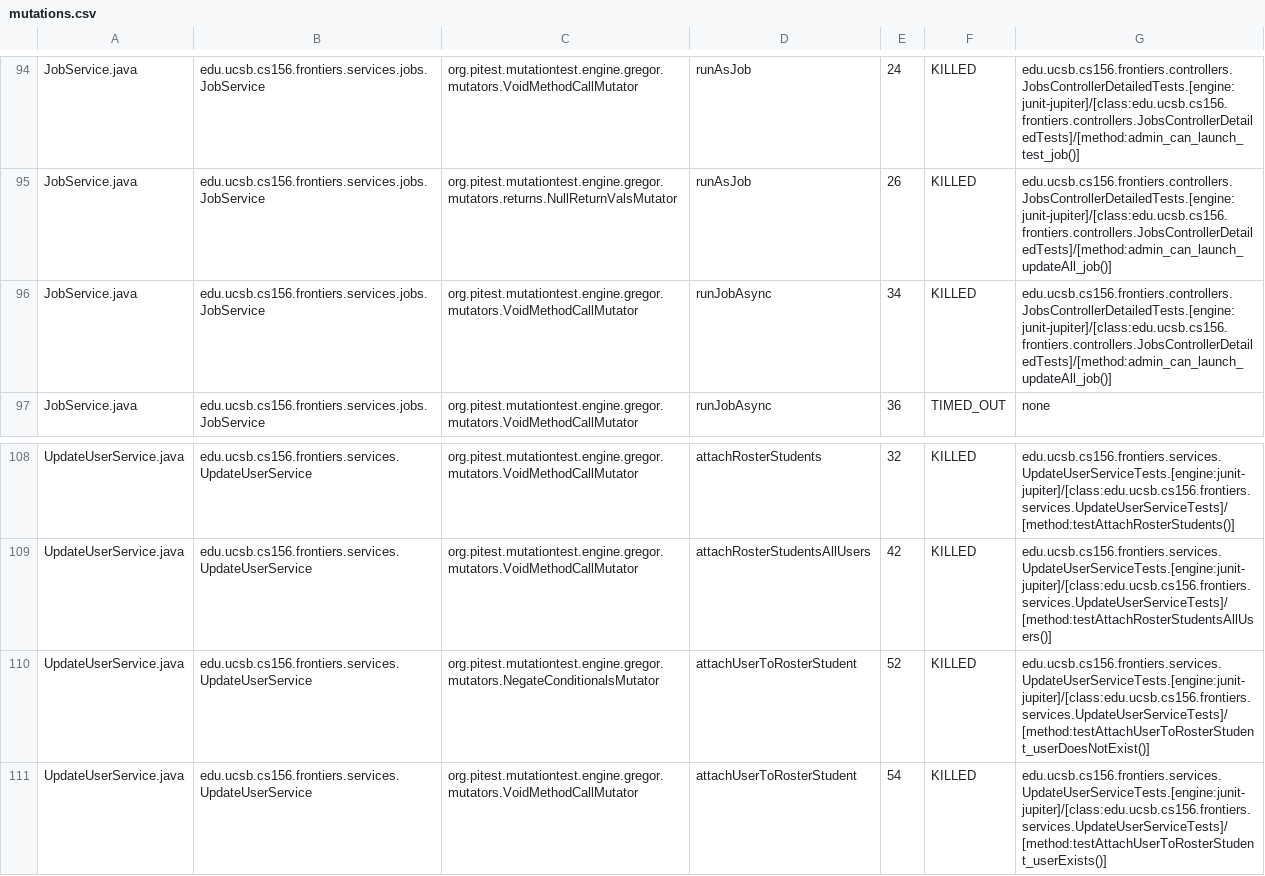
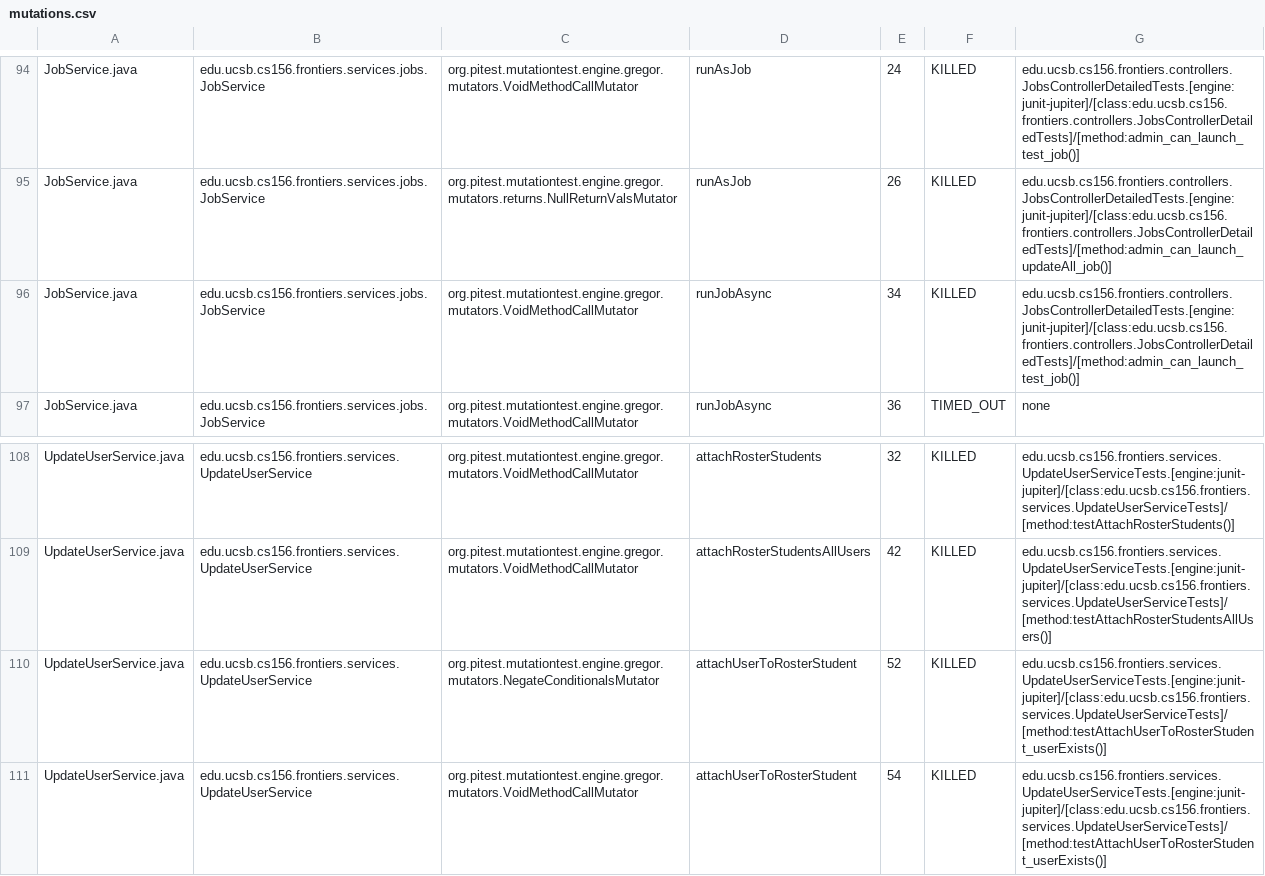
Before and after one commit to ucsb-cs156-s25/proj-frontiers-s25-09, a CSV file: pitest/mutations.csv, drawn as a sheet; only a part is shown, gaps mark what is left out; the diff covers the shown part only.

Commit message:
Deploying to gh-pages from @ ucsb-cs156-s25/proj-frontiers-s25-09@d3808f6cf3bae3be2c8ff3de588c97a9f98e23b3 🚀

```diff
--- a/pitest/mutations.csv
+++ b/pitest/mutations.csv
@@ -95,3 +95,3 @@ JobService.java,edu.ucsb.cs156.frontiers.services.jobs.JobService,org.pitest.mut
 JobService.java,edu.ucsb.cs156.frontiers.services.jobs.JobService,org.pitest.mutationtest.engine.gregor.mutators.returns.NullReturnValsMutator,runAsJob,26,KILLED,edu.ucsb.cs156.frontiers.controllers.JobsControllerDetailedTests.[engine:junit-jupiter]/[class:edu.ucsb.cs156.frontiers.controllers.JobsControllerDetailedTests]/[method:admin_can_launch_updateAll_job()]
-JobService.java,edu.ucsb.cs156.frontiers.services.jobs.JobService,org.pitest.mutationtest.engine.gregor.mutators.VoidMethodCallMutator,runJobAsync,34,KILLED,edu.ucsb.cs156.frontiers.controllers.JobsControllerDetailedTests.[engine:junit-jupiter]/[class:edu.ucsb.cs156.frontiers.controllers.JobsControllerDetailedTests]/[method:admin_can_launch_updateAll_job()]
+JobService.java,edu.ucsb.cs156.frontiers.services.jobs.JobService,org.pitest.mutationtest.engine.gregor.mutators.VoidMethodCallMutator,runJobAsync,34,KILLED,edu.ucsb.cs156.frontiers.controllers.JobsControllerDetailedTests.[engine:junit-jupiter]/[class:edu.ucsb.cs156.frontiers.controllers.JobsControllerDetailedTests]/[method:admin_can_launch_test_job()]
 JobService.java,edu.ucsb.cs156.frontiers.services.jobs.JobService,org.pitest.mutationtest.engine.gregor.mutators.VoidMethodCallMutator,runJobAsync,36,TIMED_OUT,none
@@ -109,3 +109,3 @@ UpdateUserService.java,edu.ucsb.cs156.frontiers.services.UpdateUserService,org.p
 UpdateUserService.java,edu.ucsb.cs156.frontiers.services.UpdateUserService,org.pitest.mutationtest.engine.gregor.mutators.VoidMethodCallMutator,attachRosterStudentsAllUsers,42,KILLED,edu.ucsb.cs156.frontiers.services.UpdateUserServiceTests.[engine:junit-jupiter]/[class:edu.ucsb.cs156.frontiers.services.UpdateUserServiceTests]/[method:testAttachRosterStudentsAllUsers()]
-UpdateUserService.java,edu.ucsb.cs156.frontiers.services.UpdateUserService,org.pitest.mutationtest.engine.gregor.mutators.NegateConditionalsMutator,attachUserToRosterStudent,52,KILLED,edu.ucsb.cs156.frontiers.services.UpdateUserServiceTests.[engine:junit-jupiter]/[class:edu.ucsb.cs156.frontiers.services.UpdateUserServiceTests]/[method:testAttachUserToRosterStudent_userDoesNotExist()]
+UpdateUserService.java,edu.ucsb.cs156.frontiers.services.UpdateUserService,org.pitest.mutationtest.engine.gregor.mutators.NegateConditionalsMutator,attachUserToRosterStudent,52,KILLED,edu.ucsb.cs156.frontiers.services.UpdateUserServiceTests.[engine:junit-jupiter]/[class:edu.ucsb.cs156.frontiers.services.UpdateUserServiceTests]/[method:testAttachUserToRosterStudent_userExists()]
 UpdateUserService.java,edu.ucsb.cs156.frontiers.services.UpdateUserService,org.pitest.mutationtest.engine.gregor.mutators.VoidMethodCallMutator,attachUserToRosterStudent,54,KILLED,edu.ucsb.cs156.frontiers.services.UpdateUserServiceTests.[engine:junit-jupiter]/[class:edu.ucsb.cs156.frontiers.services.UpdateUserServiceTests]/[method:testAttachUserToRosterStudent_userExists()]
```
Also changed, not shown: 12 edited cells elsewhere in this file, 27 other files.
